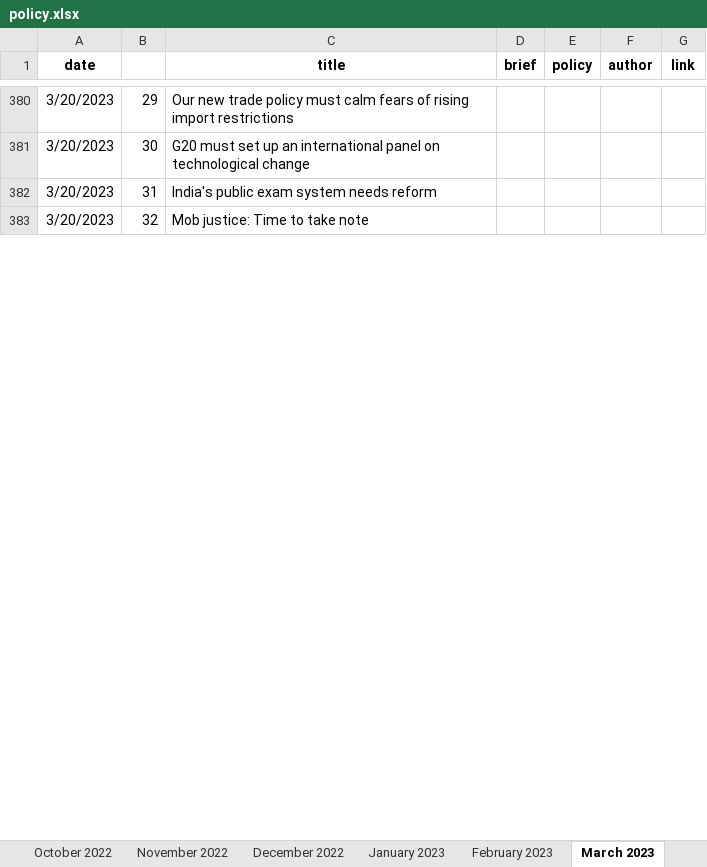
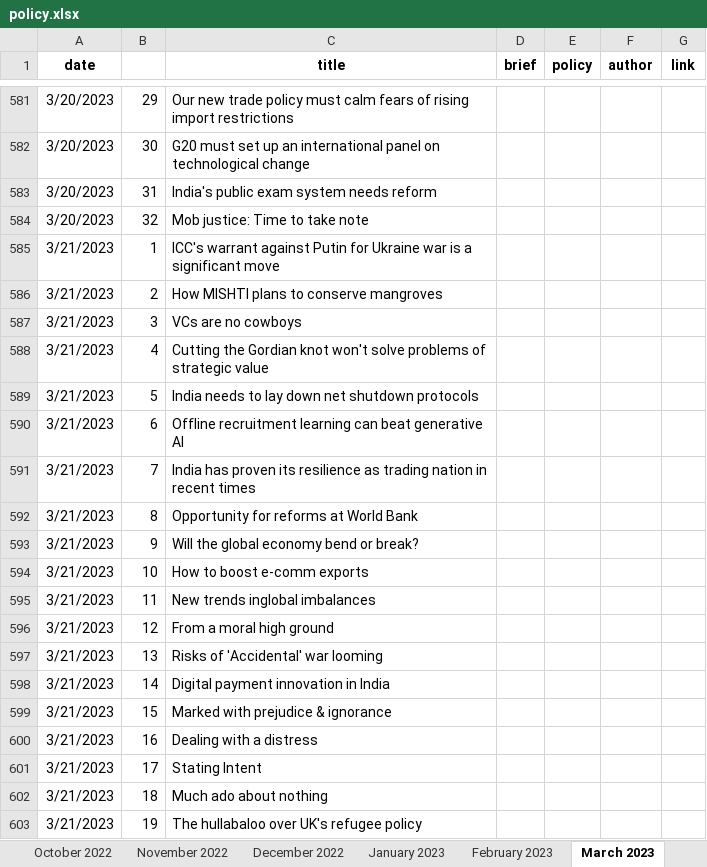
Before and after one commit to AnuMadav/rerite, an Excel workbook: policy.xlsx, sheet March 2023, drawn as a sheet; only a part is shown, gaps mark what is left out; values as stored, in another font and other column widths than the file's, no borders; the diff covers the shown part only; the diff names each change by its address in the sheet, - before the commit and + after, or states it on an @@ line.

```diff
--- a/policy.xlsx (sheet March 2023)
+++ b/policy.xlsx (sheet March 2023)
+row 585: 3/21/2023 | 1 | ICC's warrant against Putin for Ukraine war is a significant move
+row 586: 3/21/2023 | 2 | How MISHTI plans to conserve mangroves
+row 587: 3/21/2023 | 3 | VCs are no cowboys
+row 588: 3/21/2023 | 4 | Cutting the Gordian knot won't solve problems of strategic value
+row 589: 3/21/2023 | 5 | India needs to lay down net shutdown protocols
+row 590: 3/21/2023 | 6 | Offline recruitment learning can beat generative AI
+row 591: 3/21/2023 | 7 | India has proven its resilience as trading nation in recent times
+row 592: 3/21/2023 | 8 | Opportunity for reforms at World Bank
+row 593: 3/21/2023 | 9 | Will the global economy bend or break?
+row 594: 3/21/2023 | 10 | How to boost e-comm exports
+row 595: 3/21/2023 | 11 | New trends inglobal imbalances
+row 596: 3/21/2023 | 12 | From a moral high ground
+row 597: 3/21/2023 | 13 | Risks of 'Accidental' war looming
+row 598: 3/21/2023 | 14 | Digital payment innovation in India
+row 599: 3/21/2023 | 15 | Marked with prejudice & ignorance
+row 600: 3/21/2023 | 16 | Dealing with a distress
+row 601: 3/21/2023 | 17 | Stating Intent
+row 602: 3/21/2023 | 18 | Much ado about nothing
+row 603: 3/21/2023 | 19 | The hullabaloo over UK's refugee policy
```
Also changed, not shown: 477 added rows and 2 edited cells elsewhere in this sheet, sheet April 2023, 1 other file.
